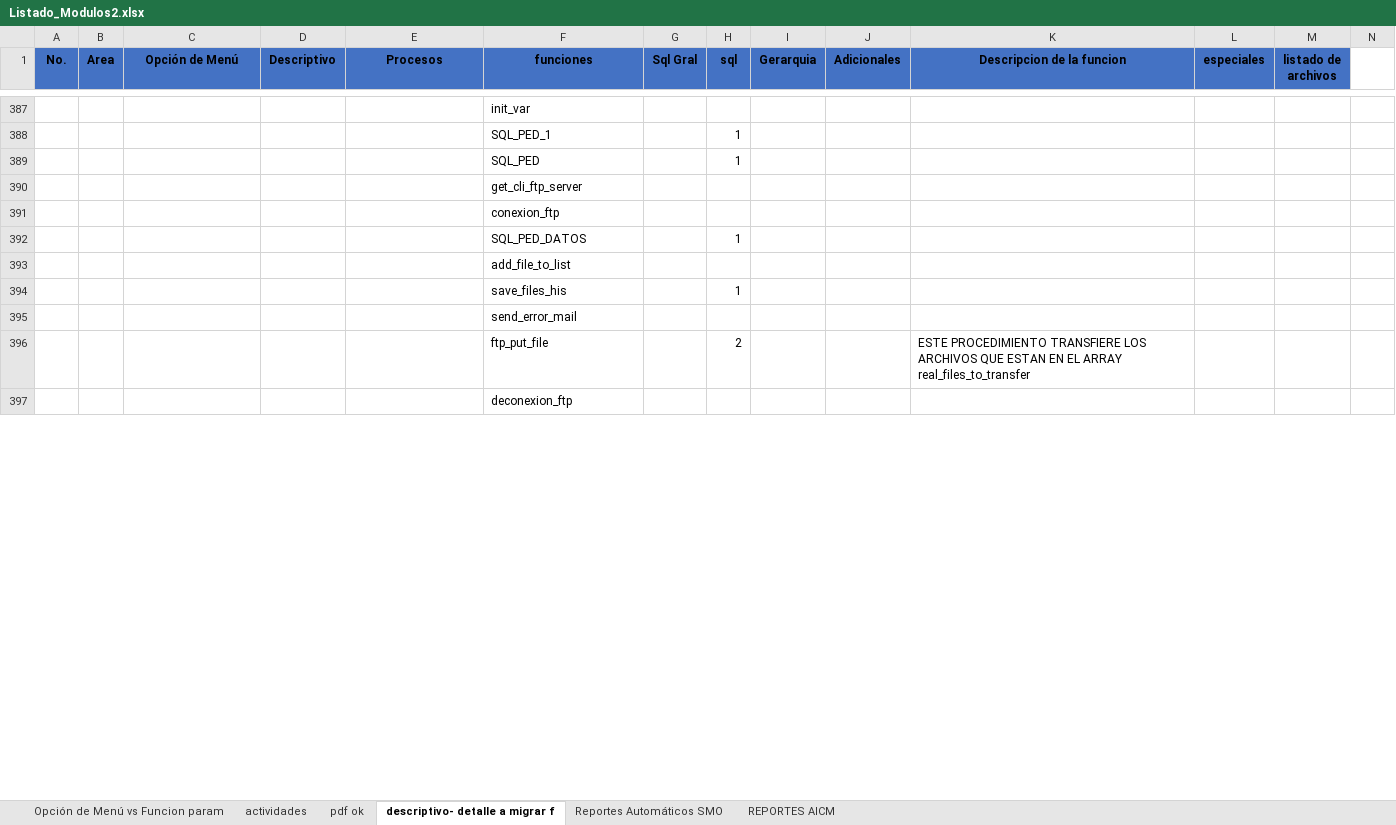
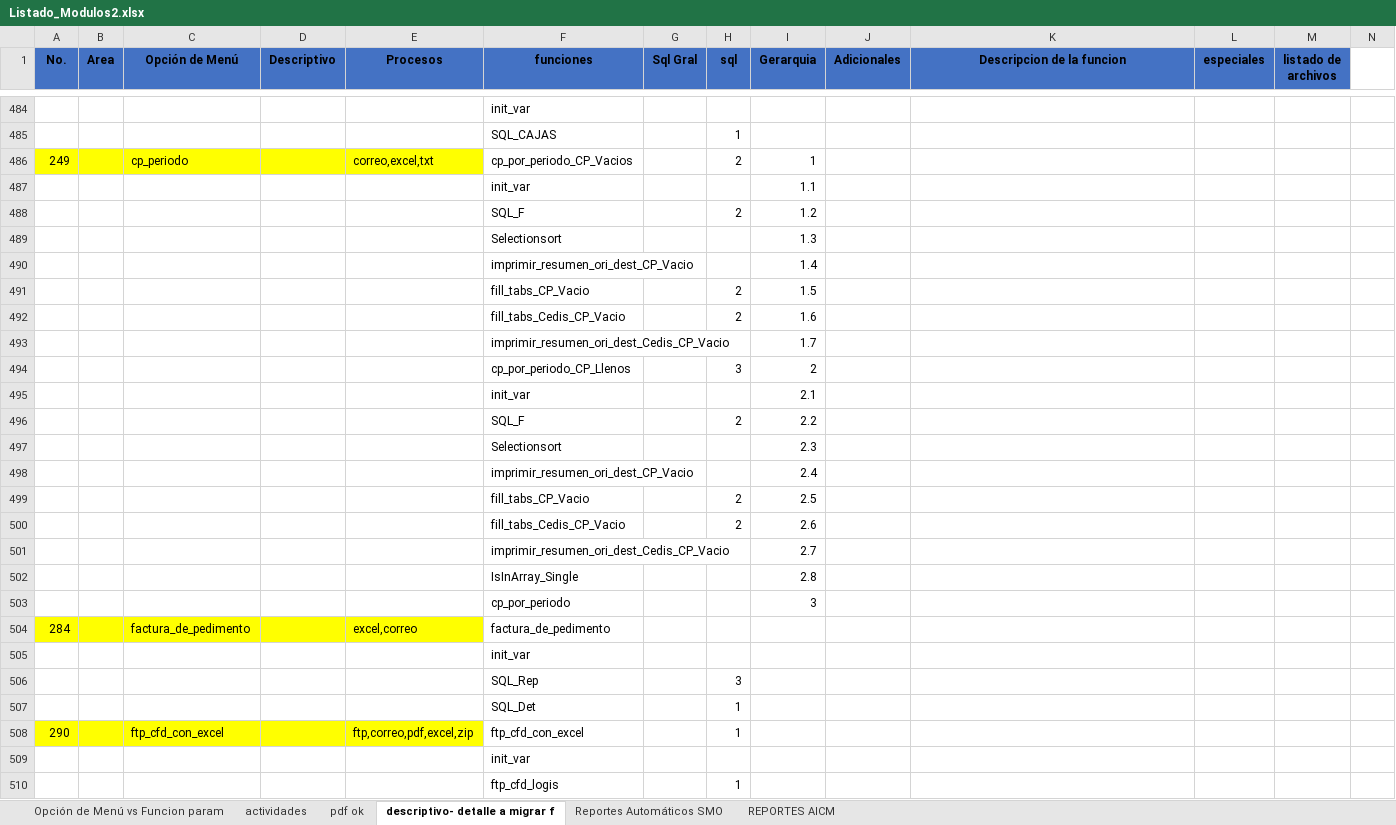
Before and after one commit to EnrikeMendez/migracion_spooler, an Excel workbook: 00-Documentacion/Listado_Modulos2.xlsx, sheet descriptivo- detalle a migrar f, drawn as a sheet; only a part is shown, gaps mark what is left out; values as stored, in another font and other column widths than the file's, no borders; removed rows and columns are numbered as before the commit, all else as after; rows hold the shown columns only; the diff covers the shown part only; the diff names each change by its address in the sheet, - before the commit and + after, or states it on an @@ line.

Commit message:
Estructura de actividades RGG 20240523
1. se documentaron:
 versiono \00-Documentacion\Listado_Modulos2.xlsx "descriptivo- detalle a migrar f"
ftp_clientes
trans_bosch
aviso_pago_pedim
back_cliente_mot_vin
carga_ltl_helvex
cove_consulta
lista_edc
pedimentos_cove
pedim_pdf_doda
back_resumen_aduana
carga_ltl_austromex
update_BTM
codigos_pedimentos
control_digit_entrada
trading_cp_pendientes_fact
cp_periodo
factura_de_pedimento
ftp_cfd_con_excel
2. Se actualizaron de matriz de los command deacuredo a lo doucuemnatos- se aplicaron cambios
                     (correo,liga,ftp,ws,txt,excel,xml,pdf,zip,otros)
     versionador \00-Documentacion\Listado de reportes totales.xlsx
3. Se realizaron ajuste al diagrama de flujo de la primera parte de solicitud de reporte.
     versionador \00-Documentacion\diagrama\ Diagrama de flujo Spooler 1er parte - solicitud de datos.pdf

```diff
--- a/00-Documentacion/Listado_Modulos2.xlsx (sheet descriptivo- detalle a migrar f)
+++ b/00-Documentacion/Listado_Modulos2.xlsx (sheet descriptivo- detalle a migrar f)
-F485 (funciones): SQL_PED_1
+F485 (funciones): SQL_CAJAS
+row 486: 249 |  | cp_periodo |  | correo,excel,txt | cp_por_periodo_CP_Vacios |  | 2 | 1
+row 487:  |  |  |  |  | init_var |  |  | 1.1
+row 488:  |  |  |  |  | SQL_F |  | 2 | 1.2
+row 489:  |  |  |  |  | Selectionsort |  |  | 1.3
+row 490:  |  |  |  |  | imprimir_resumen_ori_dest_CP_Vacio |  |  | 1.4
+row 491:  |  |  |  |  | fill_tabs_CP_Vacio |  | 2 | 1.5
+row 492:  |  |  |  |  | fill_tabs_Cedis_CP_Vacio |  | 2 | 1.6
+row 493:  |  |  |  |  | imprimir_resumen_ori_dest_Cedis_CP_Vacio |  |  | 1.7
+row 494:  |  |  |  |  | cp_por_periodo_CP_Llenos |  | 3 | 2
+row 495:  |  |  |  |  | init_var |  |  | 2.1
+row 496:  |  |  |  |  | SQL_F |  | 2 | 2.2
+row 497:  |  |  |  |  | Selectionsort |  |  | 2.3
+row 498:  |  |  |  |  | imprimir_resumen_ori_dest_CP_Vacio |  |  | 2.4
+row 499:  |  |  |  |  | fill_tabs_CP_Vacio |  | 2 | 2.5
+row 500:  |  |  |  |  | fill_tabs_Cedis_CP_Vacio |  | 2 | 2.6
+row 501:  |  |  |  |  | imprimir_resumen_ori_dest_Cedis_CP_Vacio |  |  | 2.7
+row 502:  |  |  |  |  | IsInArray_Single |  |  | 2.8
+row 503:  |  |  |  |  | cp_por_periodo |  |  | 3
+row 504: 284 |  | factura_de_pedimento |  | excel,correo | factura_de_pedimento
@@ row 330 moved to row 505: init_var @@
+row 506:  |  |  |  |  | SQL_Rep |  | 3
-F507 (funciones): SQL_PED
+F507 (funciones): SQL_Det
-row 390:  |  |  |  |  | get_cli_ftp_server
-row 391:  |  |  |  |  | conexion_ftp
-row 392:  |  |  |  |  | SQL_PED_DATOS |  | 1
+row 508: 290 |  | ftp_cfd_con_excel |  | ftp,correo,pdf,excel,zip | ftp_cfd_con_excel |  | 1
-F509 (funciones): add_file_to_list
+F509 (funciones): init_var
-F510 (funciones): save_files_his
+F510 (funciones): ftp_cfd_logis
-row 395:  |  |  |  |  | send_error_mail
-row 396:  |  |  |  |  | ftp_put_file |  | 2 |  |  | ESTE PROCEDIMIENTO TRANSFIERE LOS ARCHIVOS QUE ESTAN EN EL ARRAY real_files_to_transfer
-row 397:  |  |  |  |  | deconexion_ftp
```
Also changed, not shown: 109 added rows, 16 removed rows and 53 edited cells elsewhere in this sheet, 00-Documentacion/Listado de reportes totales.xlsx, 3 other files.
